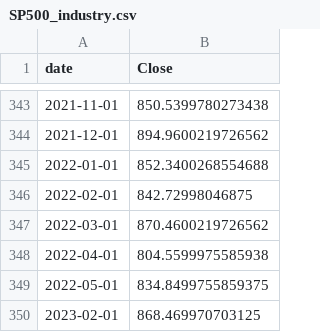
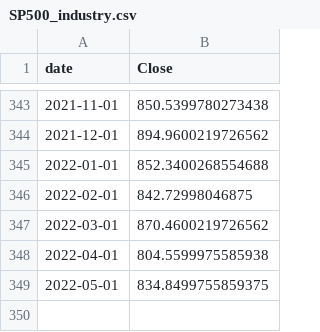
Before and after one commit to Amethyst1016/DATA534_Project, a CSV file: data/SP500_industry.csv, drawn as a sheet; only a part is shown, gaps mark what is left out.

```diff
--- a/data/SP500_industry.csv
+++ b/data/SP500_industry.csv
@@ -349,2 +349 @@ date,Close
 2022-05-01,834.8499755859375
-2023-02-01,868.469970703125
```
Also changed, not shown: data/SP500_consumer.csv, data/SP500_energy.csv, 30 other files.
